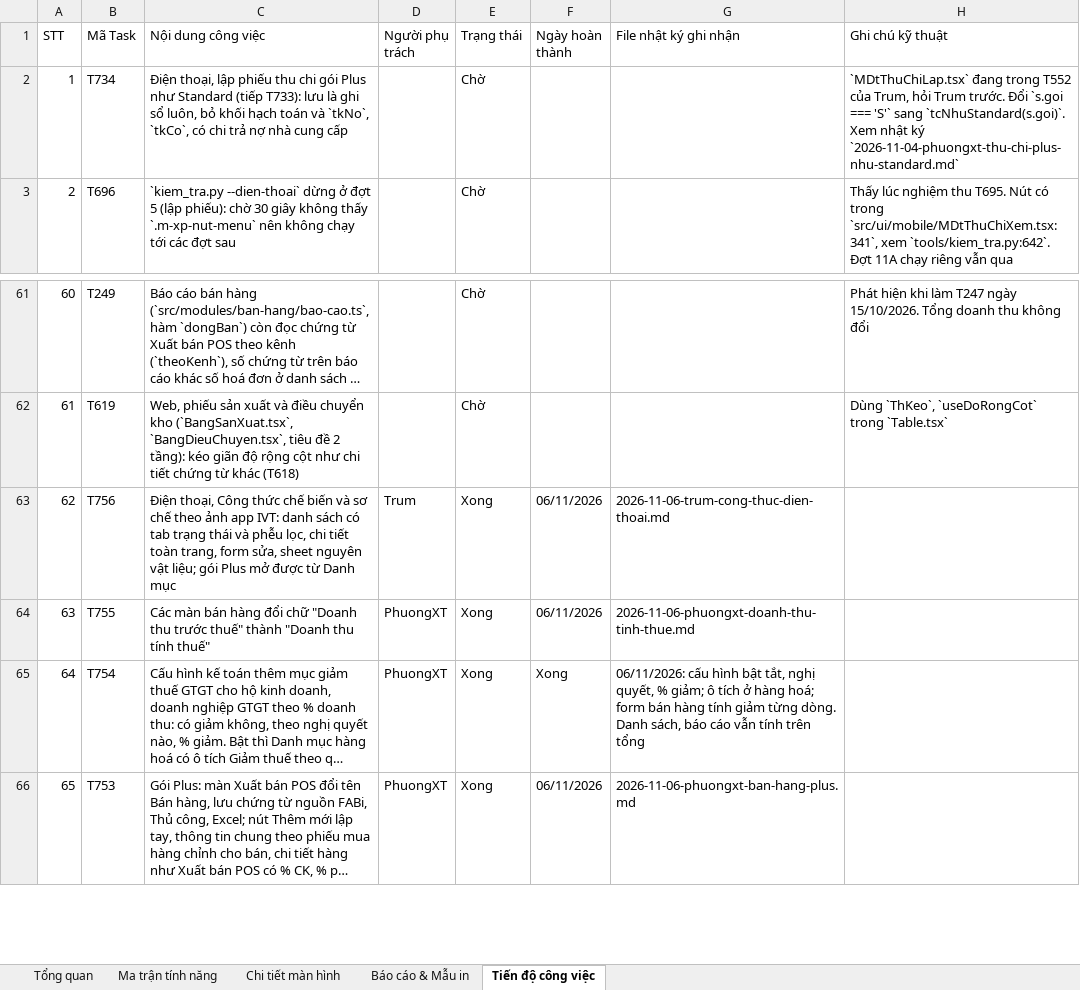
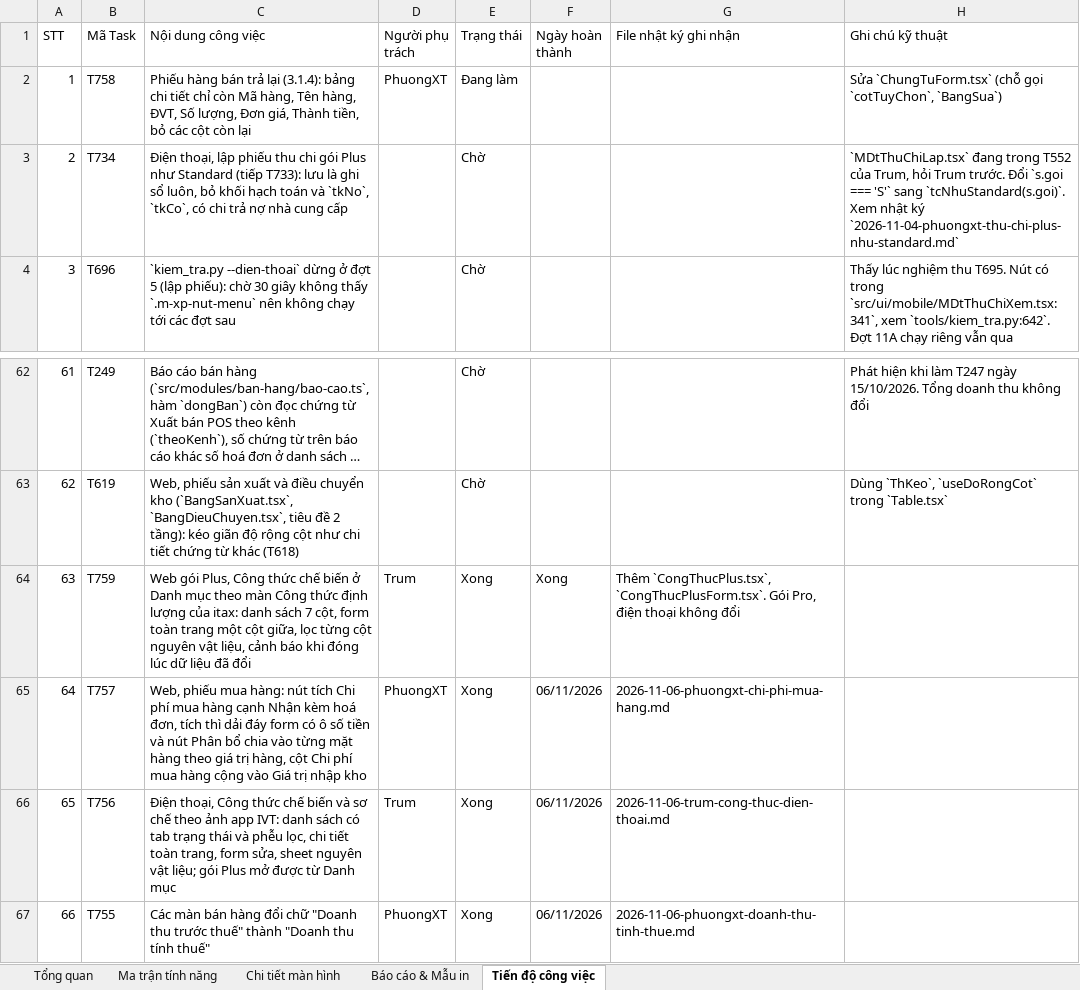
Before and after one commit to trungkhanhduong93/iaccdemo, an Excel workbook: docs/IACC-Cloud-Chi-Tiet-He-Thong.xlsx, sheet Tiến độ công việc, drawn as a sheet; only a part is shown, gaps mark what is left out; the shorter side is filled out with more unchanged rows; long unchanged cells end in …; values as stored, in another font and other column widths than the file's, no cell formats; addresses are those after the commit; the diff names each change by its address in the sheet, - before the commit and + after, or states it on an @@ line.

```diff
--- a/docs/IACC-Cloud-Chi-Tiet-He-Thong.xlsx (sheet Tiến độ công việc)
+++ b/docs/IACC-Cloud-Chi-Tiet-He-Thong.xlsx (sheet Tiến độ công việc)
+row 2: 1 | T758 | Phiếu hàng bán trả lại (3.1.4): bảng chi tiết chỉ còn Mã hàng, Tên hàng, ĐVT, Số lượng, Đơn giá, Thành tiền, bỏ các cột còn lại | PhuongXT | Đang làm |  |  | Sửa `ChungTuForm.tsx` (chỗ gọi `cotTuyChon`, `BangSua`)
@@ column A (STT) renumbered from row 3 down @@
+row 64: 63 | T759 | Web gói Plus, Công thức chế biến ở Danh mục theo màn Công thức định lượng của itax: danh sách 7 cột, form toàn trang một cột giữa, lọc từng cột nguyên vật liệu, cảnh báo khi đóng lúc dữ liệu đã đổi | Trum | Xong | Xong | Thêm `CongThucPlus.tsx`, `CongThucPlusForm.tsx`. Gói Pro, điện thoại không đổi
+row 65: 64 | T757 | Web, phiếu mua hàng: nút tích Chi phí mua hàng cạnh Nhận kèm hoá đơn, tích thì dải đáy form có ô số tiền và nút Phân bổ chia vào từng mặt hàng theo giá trị hàng, cột Chi phí mua hàng cộng vào Giá trị nhập kho | PhuongXT | Xong | 06/11/2026 | 2026-11-06-phuongxt-chi-phi-mua-hang.md
```
Also changed, not shown: sheet Tổng quan, cell formats, 10 other files.
